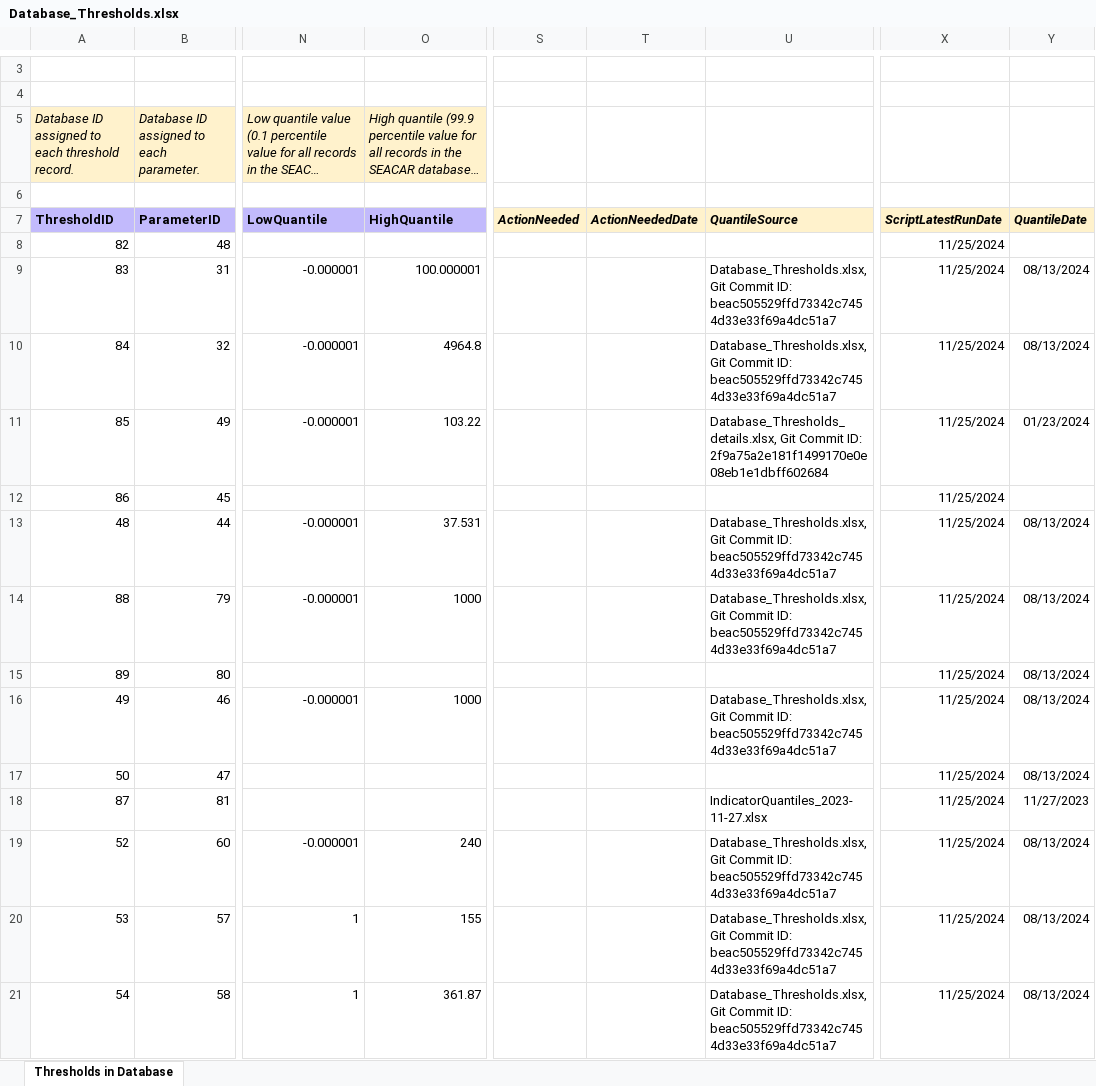
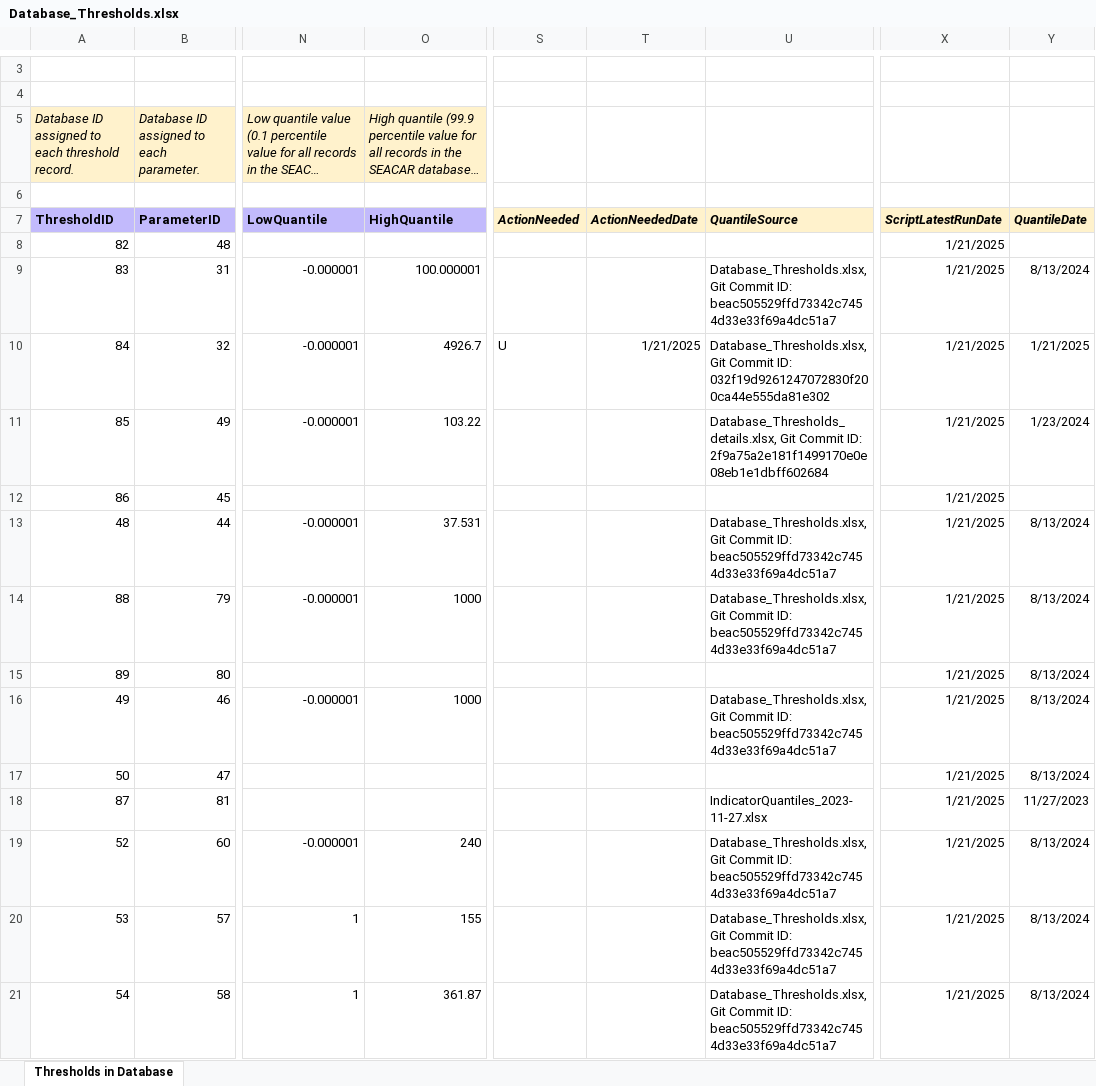
Before and after one commit to FloridaSEACAR/IndicatorQuantiles, an Excel workbook: output/ScriptResults/Database_Thresholds.xlsx, sheet Thresholds in Database, drawn as a sheet; only a part is shown, gaps mark what is left out; long unchanged cells end in …; values as stored, in another font and other column widths than the file's, no borders; the diff covers the shown part only; the diff names each change by its address in the sheet, - before the commit and + after, or states it on an @@ line.

Commit message:
updated quantiles 01-21-2025

```diff
--- a/output/ScriptResults/Database_Thresholds.xlsx (sheet Thresholds in Database)
+++ b/output/ScriptResults/Database_Thresholds.xlsx (sheet Thresholds in Database)
-X8:X21: 11/25/2024
+X8:X21: 1/21/2025
-Y9: 08/13/2024
+Y9: 8/13/2024
-O10: 4964.8
+O10: 4926.7
-S10: (empty)
+S10: U
-T10: (empty)
+T10: 1/21/2025
-U10: …Commit ID: beac505529ffd73342c7454d33e33f69a4dc51a7
+U10: …Commit ID: 032f19d9261247072830f200ca44e555da81e302
-Y10: 08/13/2024
+Y10: 1/21/2025
-Y11: 01/23/2024
+Y11: 1/23/2024
-Y13:Y17: 08/13/2024
+Y13:Y17: 8/13/2024
-Y19:Y21: 08/13/2024
+Y19:Y21: 8/13/2024
```
Also changed, not shown: 211 edited cells elsewhere in this sheet, 8 other files.
